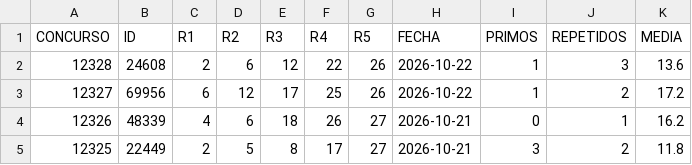
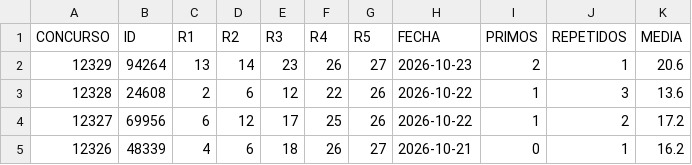
Before and after one commit to cedalonu/chispazo_predictor, a CSV file: data.csv, drawn as a sheet; only a part is shown; the shorter side is filled out with more unchanged rows.

```diff
--- a/data.csv
+++ b/data.csv
@@ -1,2 +1,3 @@
 CONCURSO,ID,R1,R2,R3,R4,R5,FECHA,PRIMOS,REPETIDOS,MEDIA
+12329,94264,13,14,23,26,27,2026-10-23,2,1,20.6
 12328,24608,2,6,12,22,26,2026-10-22,1,3,13.6
```
